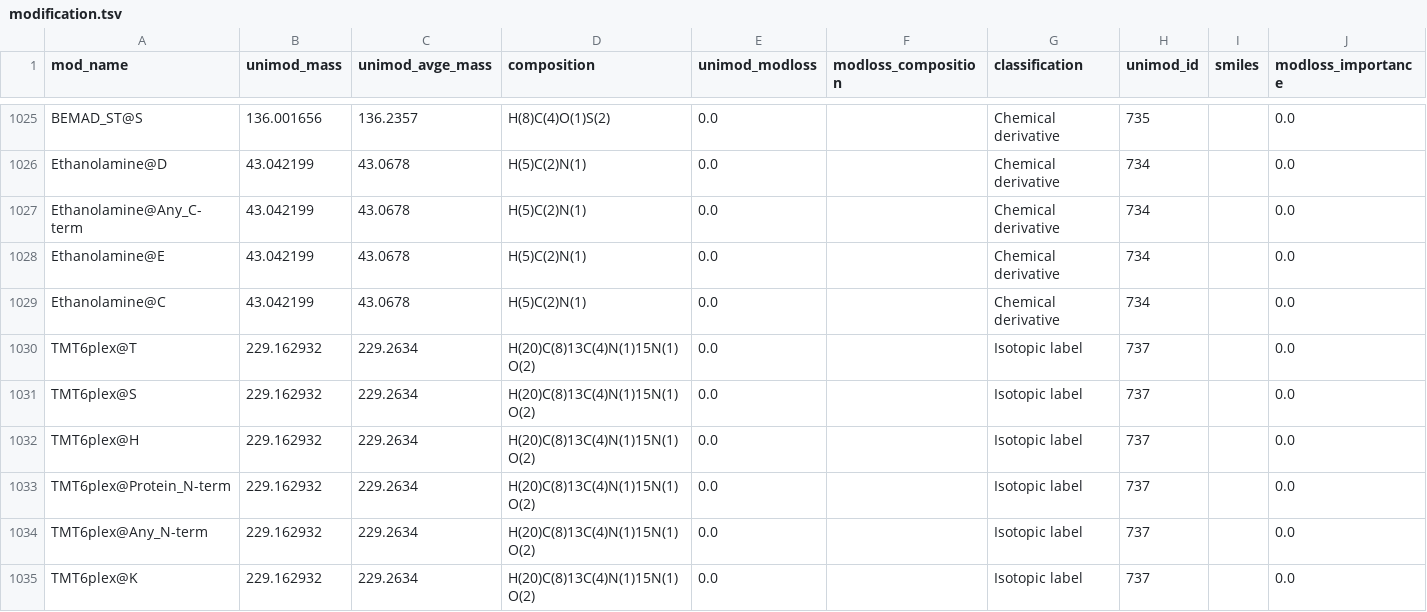
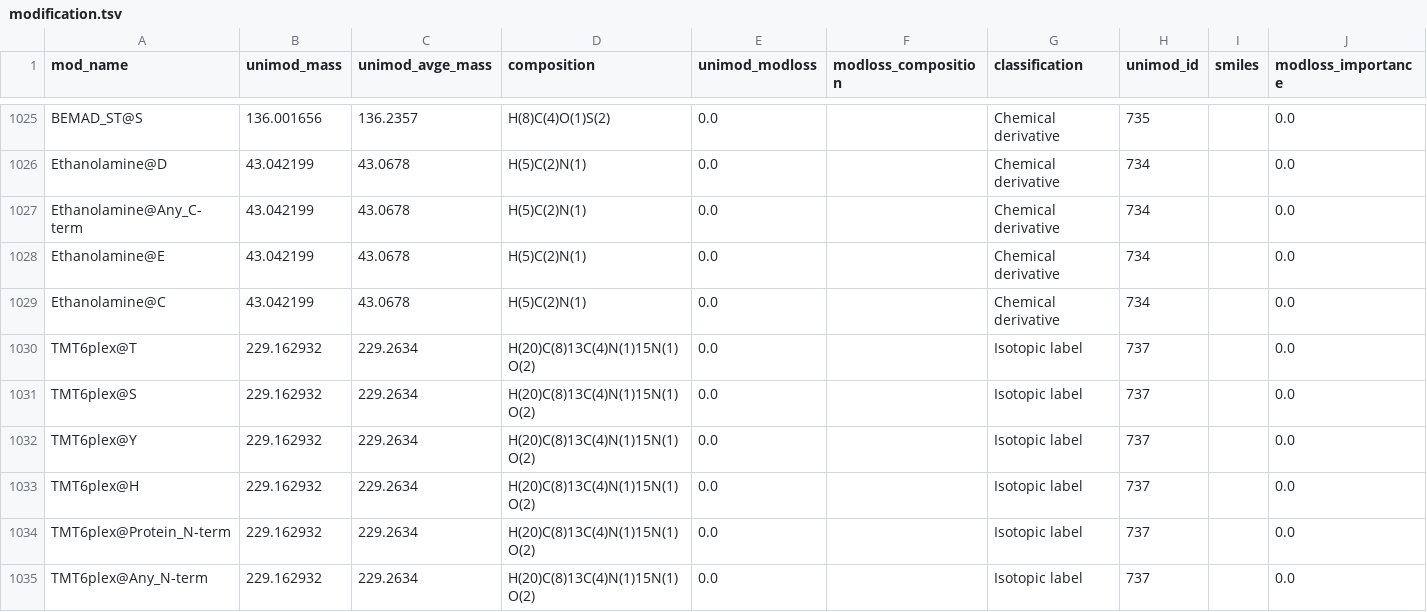
Before and after one commit to MannLabs/alphabase, a TSV file: alphabase/constants/const_files/modification.tsv, drawn as a sheet; only a part is shown, gaps mark what is left out; the shorter side is filled out with more unchanged rows; the diff names each change by its address in the sheet, - before the commit and + after, or states it on an @@ line.

Commit message:
add TMT6plex@Y

```diff
--- a/alphabase/constants/const_files/modification.tsv
+++ b/alphabase/constants/const_files/modification.tsv
+row 1032: TMT6plex@Y | 229.162932 | 229.2634 | H(20)C(8)13C(4)N(1)15N(1)O(2) | 0.0 |  | Isotopic label | 737 |  | 0.0
```
Also changed, not shown: 1 other file.
